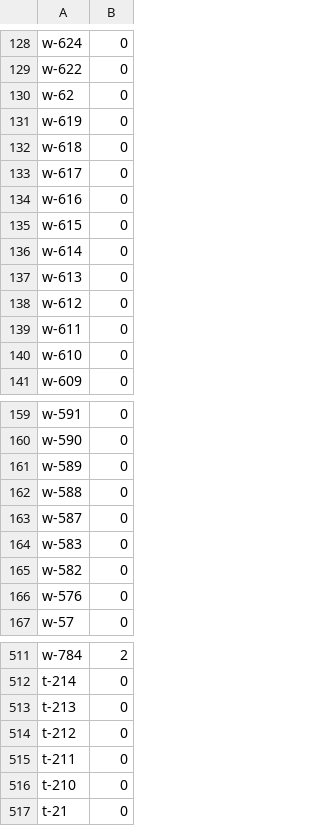
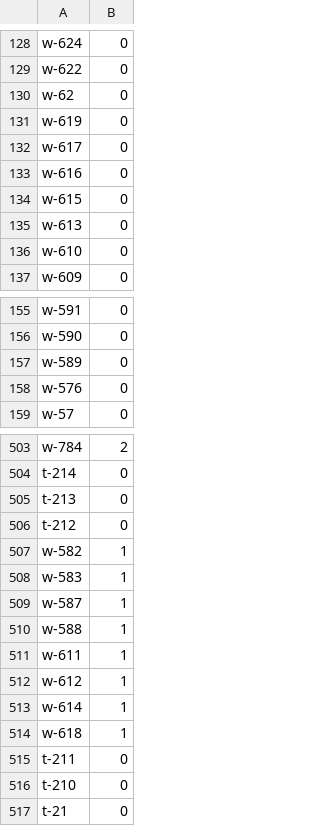
Before and after one commit to tsdye/lkfs-nantes, a CSV file: levels.csv, drawn as a sheet; only a part is shown, gaps mark what is left out.

```diff
--- a/levels.csv
+++ b/levels.csv
@@ -131,3 +131,2 @@ w-62,0
 w-619,0
-w-618,0
 w-617,0
@@ -135,6 +134,3 @@ w-616,0
 w-615,0
-w-614,0
 w-613,0
-w-612,0
-w-611,0
 w-610,0
@@ -161,6 +157,2 @@ w-590,0
 w-589,0
-w-588,0
-w-587,0
-w-583,0
-w-582,0
 w-576,0
@@ -514,2 +506,10 @@ t-213,0
 t-212,0
+w-582,1
+w-583,1
+w-587,1
+w-588,1
+w-611,1
+w-612,1
+w-614,1
+w-618,1
 t-211,0
```
Also changed, not shown: csv/lkfs-edges.csv, 4 other files.
